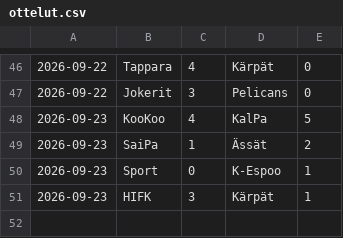
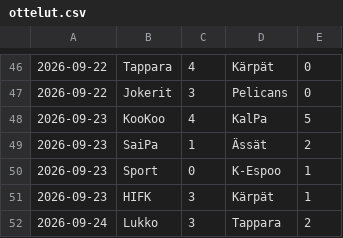
Before and after one commit to Gettomuju/Hockey-Analyze, a CSV file: data/ottelut.csv, drawn as a sheet; only a part is shown, gaps mark what is left out; the diff names each change by its address in the sheet, - before the commit and + after, or states it on an @@ line.

```diff
--- a/data/ottelut.csv
+++ b/data/ottelut.csv
+row 52: 2026-09-24 | Lukko | 3 | Tappara | 2
```
Also changed, not shown: data/pelaajat.csv.
